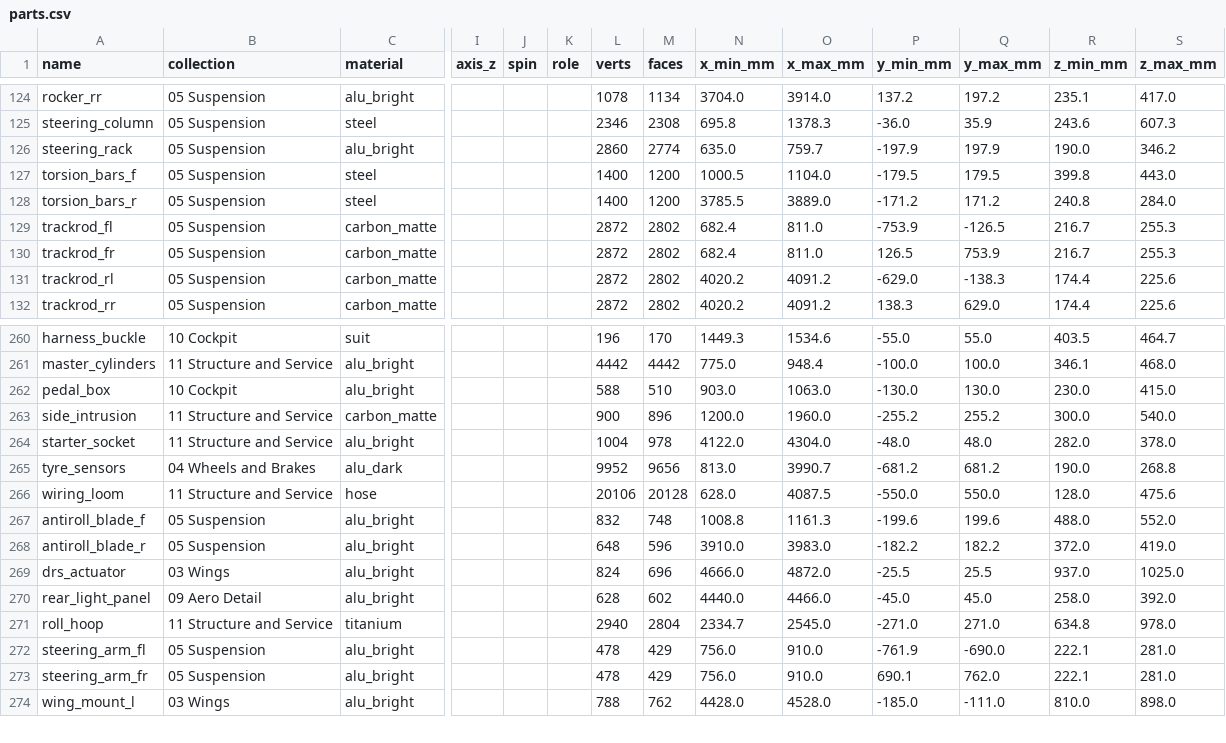
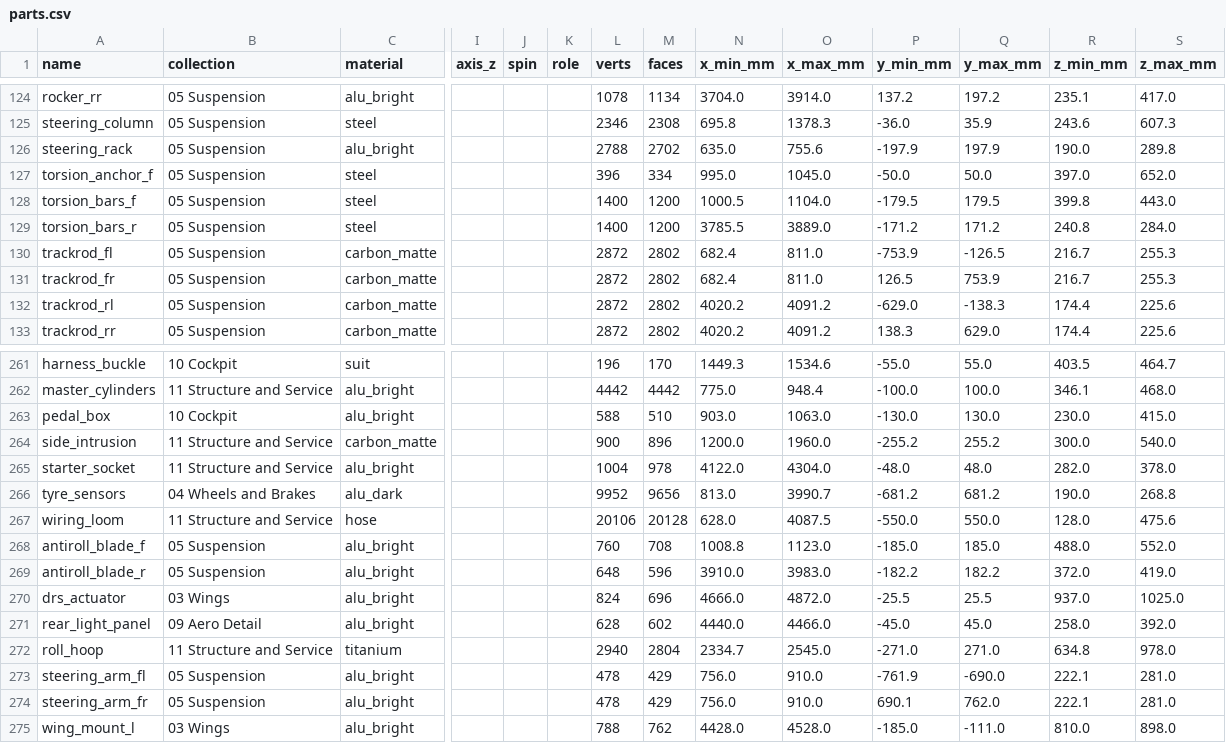
Before and after one commit to krabduke/aero-hypercar, a CSV file: build/parts.csv, drawn as a sheet; only a part is shown, gaps mark what is left out; addresses are those after the commit; rows hold the shown columns only; the diff names each change by its address in the sheet, - before the commit and + after, or states it on an @@ line.

Commit message:
Steering pinion on the column, and something for the front torsion bars to twist against
The steering column came down into the middle of the rack housing, where
there is no pinion, and the pinion's boss stood 70 mm to the left with
nothing in it. The boss is now on the column's own axis where it meets
the rack. The front torsion bars' inboard ends stopped 42 mm apart on the
centreline held by nothing, so they were not springs; they are splined
into an anchor block hung from the tub's top skin between the dampers. The
front anti-roll blade's end link ended in the air short of the rocker; the
bar's drop link is on its lever, and the stray link is gone.

```diff
--- a/build/parts.csv
+++ b/build/parts.csv
-L126 (verts): 2860
+L126 (verts): 2788
-M126 (faces): 2774
+M126 (faces): 2702
-O126 (x_max_mm): 759.7
+O126 (x_max_mm): 755.6
-S126 (z_max_mm): 346.2
+S126 (z_max_mm): 289.8
+row 127: torsion_anchor_f | 05 Suspension | steel |  |  |  | 396 | 334 | 995.0 | 1045.0 | -50.0 | 50.0 | 397.0 | 652.0
-L268 (verts): 832
+L268 (verts): 760
-M268 (faces): 748
+M268 (faces): 708
-O268 (x_max_mm): 1161.3
+O268 (x_max_mm): 1123.0
-P268 (y_min_mm): -199.6
+P268 (y_min_mm): -185.0
-Q268 (y_max_mm): 199.6
+Q268 (y_max_mm): 185.0
```
Also changed, not shown: 7 other files.
